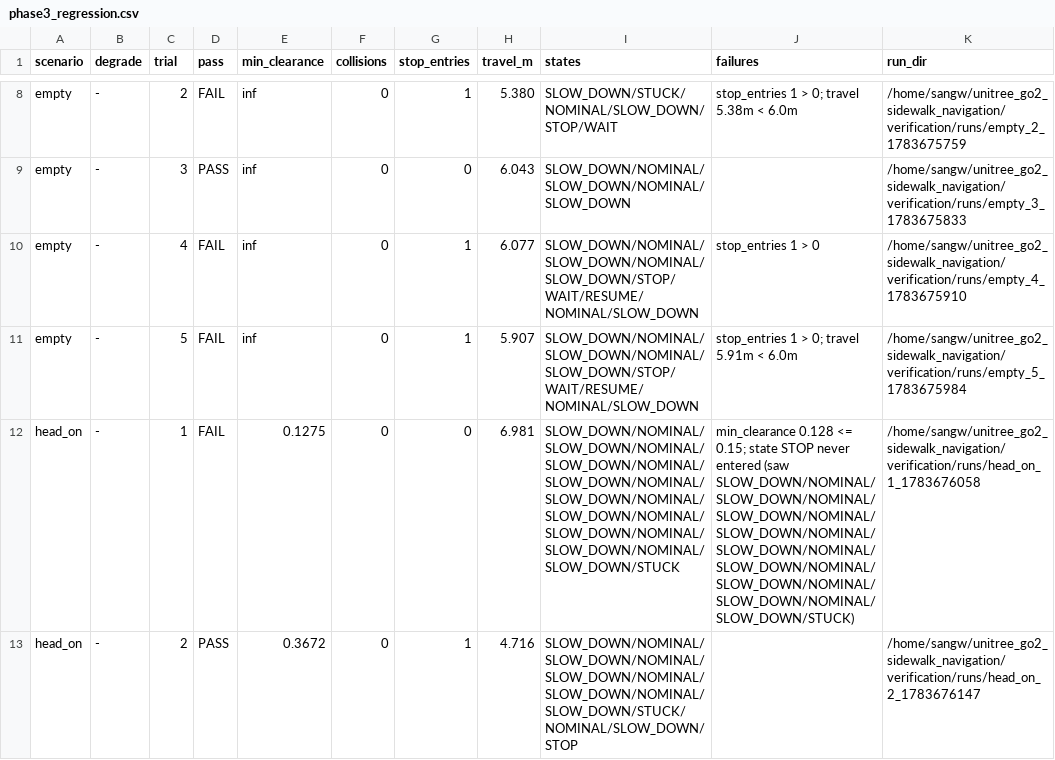
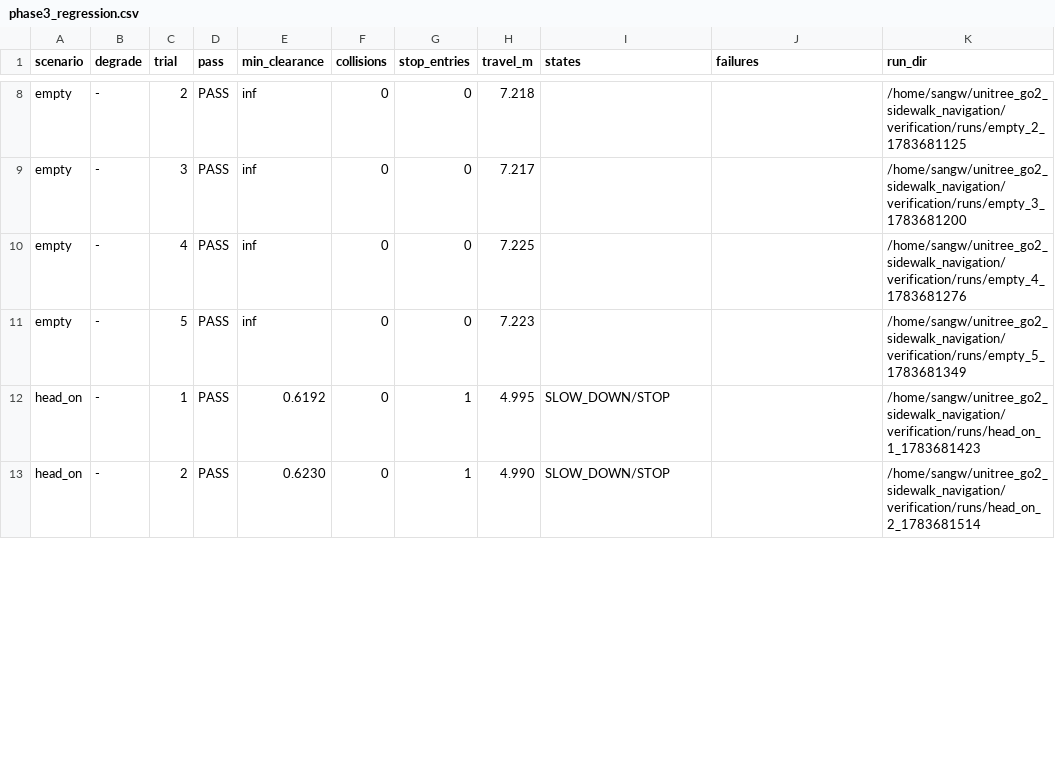
Before and after one commit to unitree-go2-navigation/unitree_go2_sidewalk_navigation, a CSV file: verification/phase3_regression.csv, drawn as a sheet; only a part is shown, gaps mark what is left out; the diff covers the shown part only; the diff names each change by its address in the sheet, - before the commit and + after, or states it on an @@ line.

```diff
--- a/verification/phase3_regression.csv
+++ b/verification/phase3_regression.csv
-D8 (pass): FAIL
+D8 (pass): PASS
-G8 (stop_entries): 1
+G8 (stop_entries): 0
-H8 (travel_m): 5.380
+H8 (travel_m): 7.218
-I8 (states): SLOW_DOWN/STUCK/NOMINAL/SLOW_DOWN/STOP/WAIT
+I8 (states): (empty)
-J8 (failures): stop_entries 1 > 0; travel 5.38m < 6.0m
+J8 (failures): (empty)
-K8 (run_dir): /home/sangw/unitree_go2_sidewalk_navigation/verification/runs/empty_2_1783675759
+K8 (run_dir): /home/sangw/unitree_go2_sidewalk_navigation/verification/runs/empty_2_1783681125
-H9 (travel_m): 6.043
+H9 (travel_m): 7.217
-I9 (states): SLOW_DOWN/NOMINAL/SLOW_DOWN/NOMINAL/SLOW_DOWN
+I9 (states): (empty)
-K9 (run_dir): /home/sangw/unitree_go2_sidewalk_navigation/verification/runs/empty_3_1783675833
+K9 (run_dir): /home/sangw/unitree_go2_sidewalk_navigation/verification/runs/empty_3_1783681200
-D10:D12 (pass): FAIL
+D10:D12 (pass): PASS
-G10:G11 (stop_entries): 1
+G10:G11 (stop_entries): 0
-H10 (travel_m): 6.077
+H10 (travel_m): 7.225
-I10:I11 (states): SLOW_DOWN/NOMINAL/SLOW_DOWN/NOMINAL/SLOW_DOWN/STOP/WAIT/RESUME/NOMINAL/SLOW_DOWN
+I10:I11 (states): (empty)
-J10 (failures): stop_entries 1 > 0
+J10 (failures): (empty)
-K10 (run_dir): /home/sangw/unitree_go2_sidewalk_navigation/verification/runs/empty_4_1783675910
+K10 (run_dir): /home/sangw/unitree_go2_sidewalk_navigation/verification/runs/empty_4_1783681276
-H11 (travel_m): 5.907
+H11 (travel_m): 7.223
-J11 (failures): stop_entries 1 > 0; travel 5.91m < 6.0m
+J11 (failures): (empty)
-K11 (run_dir): /home/sangw/unitree_go2_sidewalk_navigation/verification/runs/empty_5_1783675984
+K11 (run_dir): /home/sangw/unitree_go2_sidewalk_navigation/verification/runs/empty_5_1783681349
-E12 (min_clearance): 0.1275
+E12 (min_clearance): 0.6192
-G12 (stop_entries): 0
+G12 (stop_entries): 1
-H12 (travel_m): 6.981
+H12 (travel_m): 4.995
-I12 (states): SLOW_DOWN/NOMINAL/SLOW_DOWN/NOMINAL/SLOW_DOWN/NOMINAL/SLOW_DOWN/NOMINAL/SLOW_DOWN/NOMINAL/SLOW_DOWN/NOMINAL/SLOW_DOWN/NOMINAL/SLOW_DOWN/NOMINAL/SLOW_DOWN/STUCK
+I12 (states): SLOW_DOWN/STOP
-J12 (failures): min_clearance 0.128 <= 0.15; state STOP never entered (saw SLOW_DOWN/NOMINAL/SLOW_DOWN/NOMINAL/SLOW_DOWN/NOMINAL/SLOW_DOWN/NOMINAL/SLOW_DOWN/NOMINAL/SLOW_DOWN/NOMINAL/SLOW_DOWN/NOMINAL/SLOW_DOWN/NOMINAL/SLOW_DOWN/STUCK)
+J12 (failures): (empty)
-K12 (run_dir): /home/sangw/unitree_go2_sidewalk_navigation/verification/runs/head_on_1_1783676058
+K12 (run_dir): /home/sangw/unitree_go2_sidewalk_navigation/verification/runs/head_on_1_1783681423
-E13 (min_clearance): 0.3672
+E13 (min_clearance): 0.6230
-H13 (travel_m): 4.716
+H13 (travel_m): 4.990
-I13 (states): SLOW_DOWN/NOMINAL/SLOW_DOWN/NOMINAL/SLOW_DOWN/NOMINAL/SLOW_DOWN/NOMINAL/SLOW_DOWN/STUCK/NOMINAL/SLOW_DOWN/STOP
+I13 (states): SLOW_DOWN/STOP
-K13 (run_dir): /home/sangw/unitree_go2_sidewalk_navigation/verification/runs/head_on_2_1783676147
+K13 (run_dir): /home/sangw/unitree_go2_sidewalk_navigation/verification/runs/head_on_2_1783681514
```
Also changed, not shown: 94 edited cells elsewhere in this file, 4 other files.
